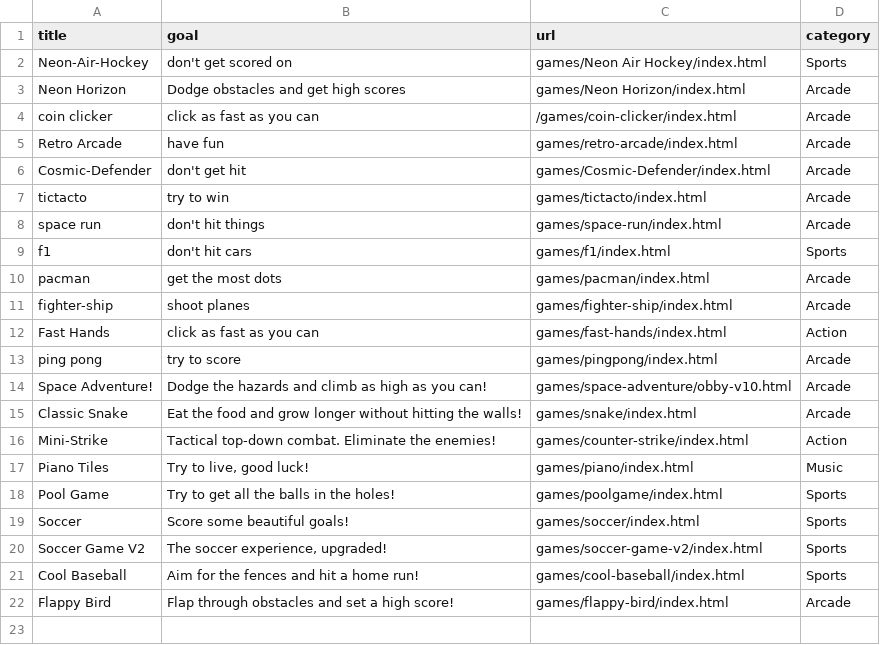
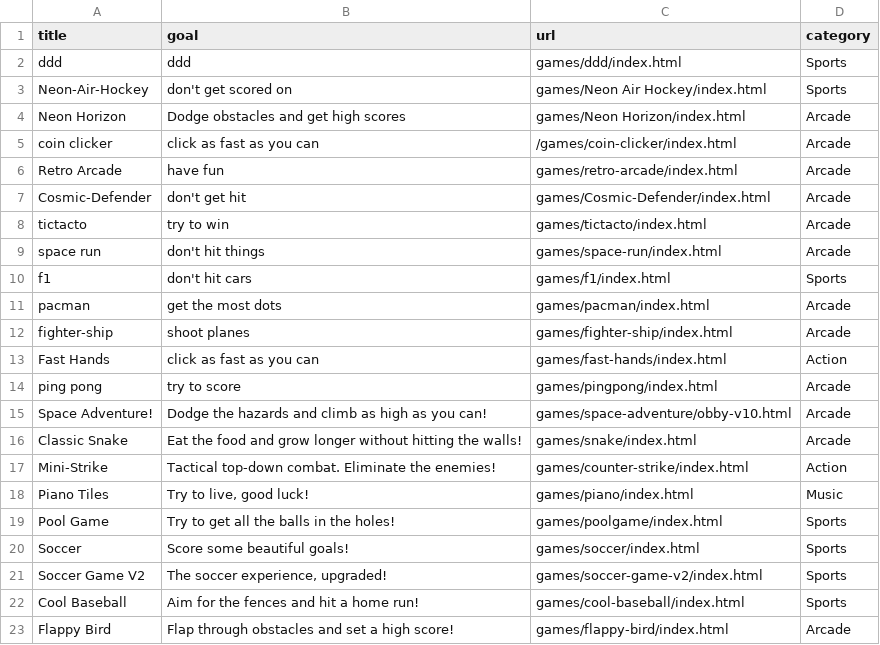
Before and after one commit to benjunuzi/website, a CSV file: games.csv, drawn as a sheet; the diff names each change by its address in the sheet, - before the commit and + after, or states it on an @@ line.

Commit message:
Update games.csv

```diff
--- a/games.csv
+++ b/games.csv
+row 2: ddd | ddd | games/ddd/index.html | Sports
```
